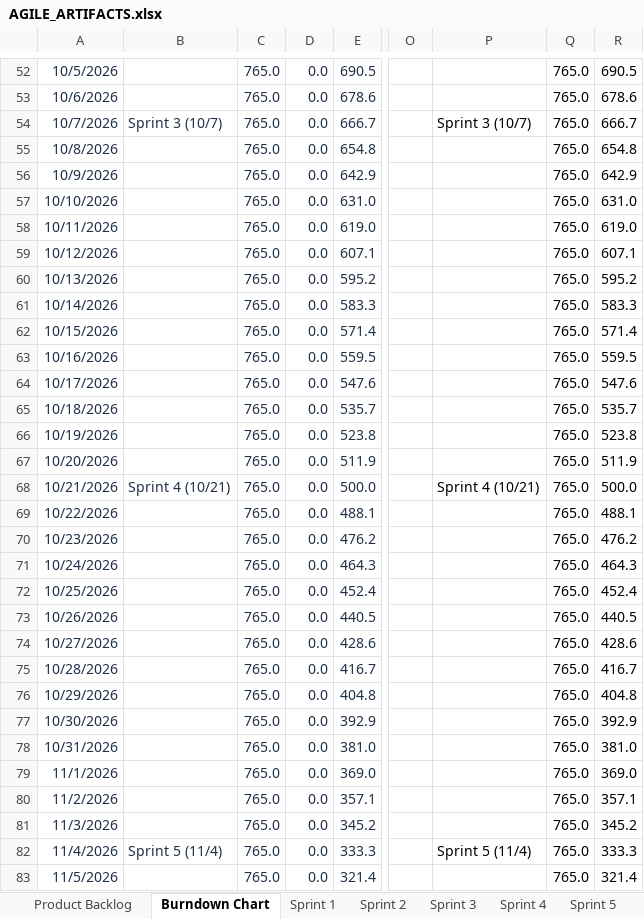
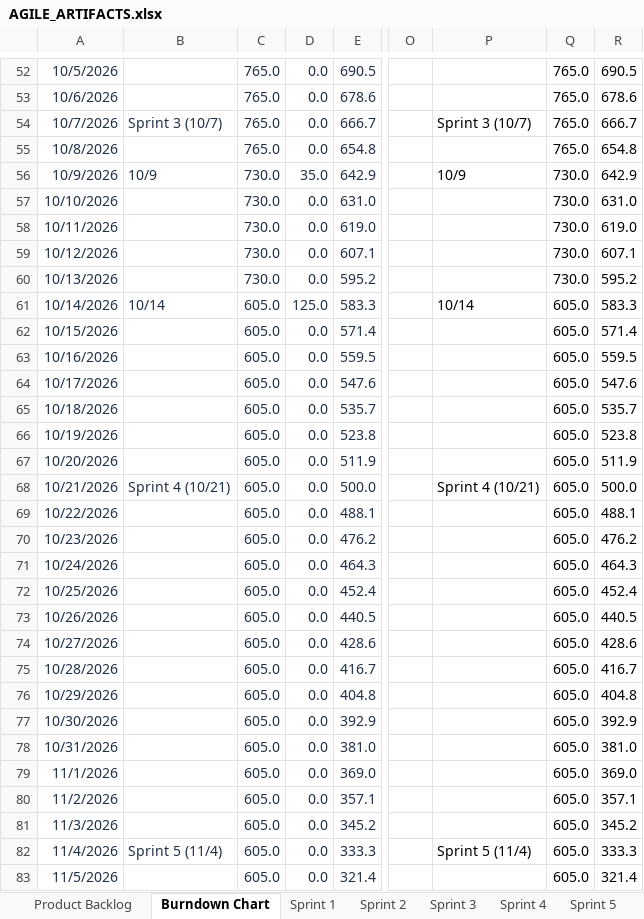
Before and after one commit to 423F26/project1, an Excel workbook: docs/agile/AGILE_ARTIFACTS.xlsx, sheet Burndown Chart, drawn as a sheet; only a part is shown, gaps mark what is left out; values as stored, in another font and other column widths than the file's, no borders; charts and pictures not drawn; the diff covers the shown part only; the diff names each change by its address in the sheet, - before the commit and + after, or states it on an @@ line.

Commit message:
Update Agile artifacts workbook

```diff
--- a/docs/agile/AGILE_ARTIFACTS.xlsx (sheet Burndown Chart)
+++ b/docs/agile/AGILE_ARTIFACTS.xlsx (sheet Burndown Chart)
-B56: (empty)
+B56: 10/9
-C56:C60: 765.0
+C56:C60: 730.0
-D56: 0.0
+D56: 35.0
-P56: (empty)
+P56: 10/9
-Q56:Q60: 765.0
+Q56:Q60: 730.0
-B61: (empty)
+B61: 10/14
-C61:C83: 765.0
+C61:C83: 605.0
-D61: 0.0
+D61: 125.0
-P61: (empty)
+P61: 10/14
-Q61:Q83: 765.0
+Q61:Q83: 605.0
```
Also changed, not shown: 58 edited cells elsewhere in this sheet, sheet Sprint 3, sheet Product Backlog, sheet Sprint 2, sheet Sprint 1, hidden cells, charts or pictures.
